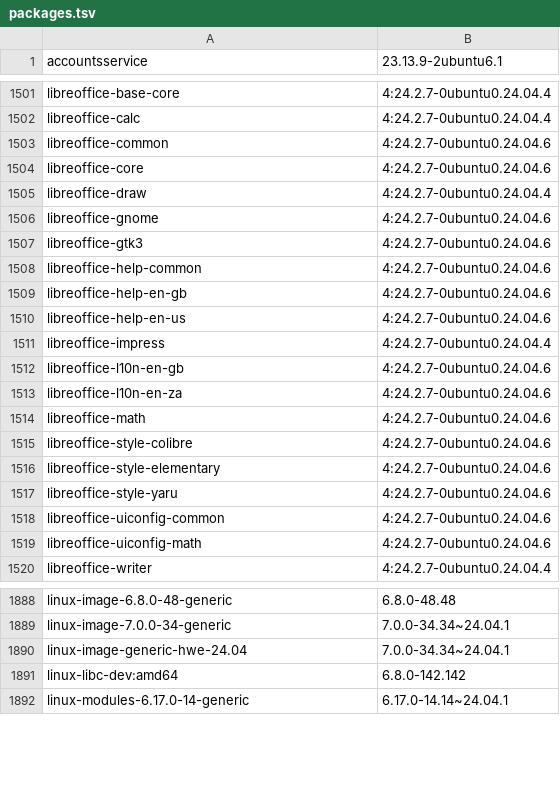
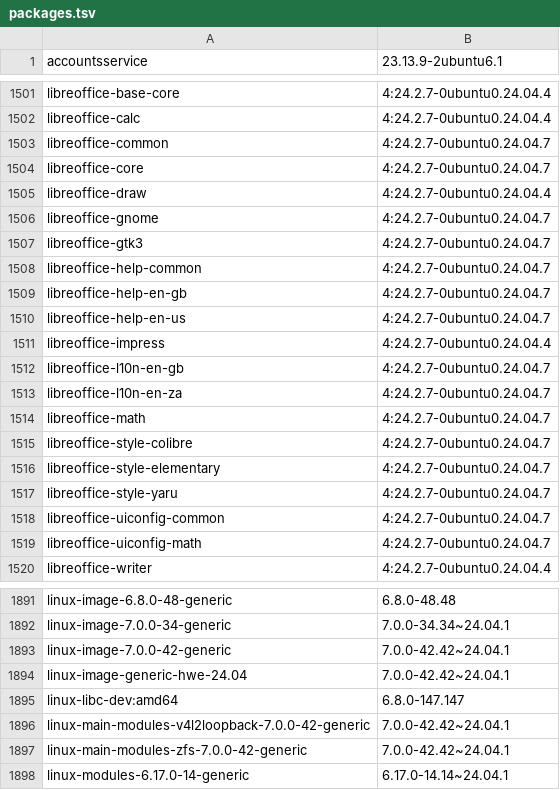
Before and after one commit to T3CHNRD/NUTserver, a TSV file: disaster-recovery/metadata/packages.tsv, drawn as a sheet; only a part is shown, gaps mark what is left out; the diff covers the shown part only.

```diff
--- a/disaster-recovery/metadata/packages.tsv
+++ b/disaster-recovery/metadata/packages.tsv
@@ -1502,19 +1502,19 @@ libreoffice-base-core	4:24.2.7-0ubuntu0.24.04.4
 libreoffice-calc	4:24.2.7-0ubuntu0.24.04.4
-libreoffice-common	4:24.2.7-0ubuntu0.24.04.6
-libreoffice-core	4:24.2.7-0ubuntu0.24.04.6
+libreoffice-common	4:24.2.7-0ubuntu0.24.04.7
+libreoffice-core	4:24.2.7-0ubuntu0.24.04.7
 libreoffice-draw	4:24.2.7-0ubuntu0.24.04.4
-libreoffice-gnome	4:24.2.7-0ubuntu0.24.04.6
-libreoffice-gtk3	4:24.2.7-0ubuntu0.24.04.6
-libreoffice-help-common	4:24.2.7-0ubuntu0.24.04.6
-libreoffice-help-en-gb	4:24.2.7-0ubuntu0.24.04.6
-libreoffice-help-en-us	4:24.2.7-0ubuntu0.24.04.6
+libreoffice-gnome	4:24.2.7-0ubuntu0.24.04.7
+libreoffice-gtk3	4:24.2.7-0ubuntu0.24.04.7
+libreoffice-help-common	4:24.2.7-0ubuntu0.24.04.7
+libreoffice-help-en-gb	4:24.2.7-0ubuntu0.24.04.7
+libreoffice-help-en-us	4:24.2.7-0ubuntu0.24.04.7
 libreoffice-impress	4:24.2.7-0ubuntu0.24.04.4
-libreoffice-l10n-en-gb	4:24.2.7-0ubuntu0.24.04.6
-libreoffice-l10n-en-za	4:24.2.7-0ubuntu0.24.04.6
-libreoffice-math	4:24.2.7-0ubuntu0.24.04.6
-libreoffice-style-colibre	4:24.2.7-0ubuntu0.24.04.6
-libreoffice-style-elementary	4:24.2.7-0ubuntu0.24.04.6
-libreoffice-style-yaru	4:24.2.7-0ubuntu0.24.04.6
-libreoffice-uiconfig-common	4:24.2.7-0ubuntu0.24.04.6
-libreoffice-uiconfig-math	4:24.2.7-0ubuntu0.24.04.6
+libreoffice-l10n-en-gb	4:24.2.7-0ubuntu0.24.04.7
+libreoffice-l10n-en-za	4:24.2.7-0ubuntu0.24.04.7
+libreoffice-math	4:24.2.7-0ubuntu0.24.04.7
+libreoffice-style-colibre	4:24.2.7-0ubuntu0.24.04.7
+libreoffice-style-elementary	4:24.2.7-0ubuntu0.24.04.7
+libreoffice-style-yaru	4:24.2.7-0ubuntu0.24.04.7
+libreoffice-uiconfig-common	4:24.2.7-0ubuntu0.24.04.7
+libreoffice-uiconfig-math	4:24.2.7-0ubuntu0.24.04.7
 libreoffice-writer	4:24.2.7-0ubuntu0.24.04.4
@@ -1889,4 +1892,7 @@ linux-image-6.8.0-48-generic	6.8.0-48.48
 linux-image-7.0.0-34-generic	7.0.0-34.34~24.04.1
-linux-image-generic-hwe-24.04	7.0.0-34.34~24.04.1
-linux-libc-dev:amd64	6.8.0-142.142
+linux-image-7.0.0-42-generic	7.0.0-42.42~24.04.1
+linux-image-generic-hwe-24.04	7.0.0-42.42~24.04.1
+linux-libc-dev:amd64	6.8.0-147.147
+linux-main-modules-v4l2loopback-7.0.0-42-generic	7.0.0-42.42~24.04.1
+linux-main-modules-zfs-7.0.0-42-generic	7.0.0-42.42~24.04.1
 linux-modules-6.17.0-14-generic	6.17.0-14.14~24.04.1
```
Also changed, not shown: 5 added rows and 133 edited cells elsewhere in this file, 11 other files.
